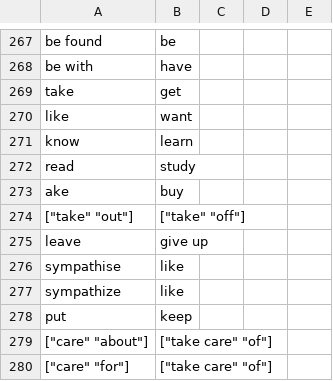
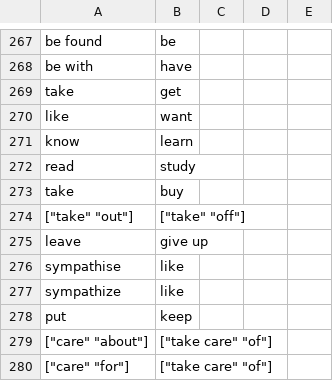
Before and after one commit to saladoperation/spike-kubernetes, a TSV file: resources/confusions/directed/common_mistakes_in_english.tsv, drawn as a sheet; only a part is shown, gaps mark what is left out.

Commit message:
Fix a typo

```diff
--- a/resources/confusions/directed/common_mistakes_in_english.tsv
+++ b/resources/confusions/directed/common_mistakes_in_english.tsv
@@ -272,3 +272,3 @@ know	learn
 read	study
-ake	buy
+take	buy
 ["take" "out"]	["take" "off"]
```
